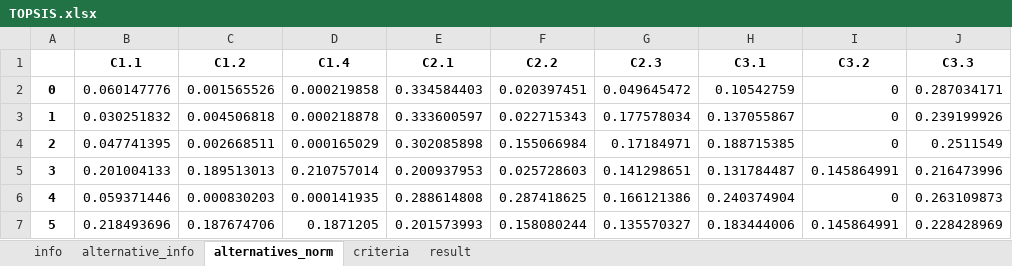
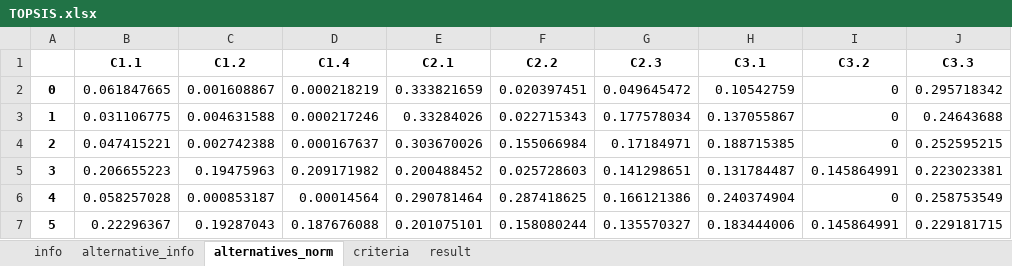
Before and after one commit to MateoBarrera/ResearchDev, an Excel workbook: Repo/Articulo1/output/TOPSIS.xlsx, sheet alternatives_norm, drawn as a sheet; only a part is shown; values as stored, in another font and other column widths than the file's, no borders; the diff covers the shown part only; the diff names each change by its address in the sheet, - before the commit and + after, or states it on an @@ line.

```diff
--- a/Repo/Articulo1/output/TOPSIS.xlsx (sheet alternatives_norm)
+++ b/Repo/Articulo1/output/TOPSIS.xlsx (sheet alternatives_norm)
-B2 (C1.1): 0.060147776
+B2 (C1.1): 0.061847665
-C2 (C1.2): 0.001565526
+C2 (C1.2): 0.001608867
-D2 (C1.4): 0.000219858
+D2 (C1.4): 0.000218219
-E2 (C2.1): 0.334584403
+E2 (C2.1): 0.333821659
-J2 (C3.3): 0.287034171
+J2 (C3.3): 0.295718342
-B3 (C1.1): 0.030251832
+B3 (C1.1): 0.031106775
-C3 (C1.2): 0.004506818
+C3 (C1.2): 0.004631588
-D3 (C1.4): 0.000218878
+D3 (C1.4): 0.000217246
-E3 (C2.1): 0.333600597
+E3 (C2.1): 0.33284026
-J3 (C3.3): 0.239199926
+J3 (C3.3): 0.24643688
-B4 (C1.1): 0.047741395
+B4 (C1.1): 0.047415221
-C4 (C1.2): 0.002668511
+C4 (C1.2): 0.002742388
-D4 (C1.4): 0.000165029
+D4 (C1.4): 0.000167637
-E4 (C2.1): 0.302085898
+E4 (C2.1): 0.303670026
-J4 (C3.3): 0.2511549
+J4 (C3.3): 0.252595215
-B5 (C1.1): 0.201004133
+B5 (C1.1): 0.206655223
-C5 (C1.2): 0.189513013
+C5 (C1.2): 0.19475963
-D5 (C1.4): 0.210757014
+D5 (C1.4): 0.209171982
-E5 (C2.1): 0.200937953
+E5 (C2.1): 0.200488452
-J5 (C3.3): 0.216473996
+J5 (C3.3): 0.223023381
-B6 (C1.1): 0.059371446
+B6 (C1.1): 0.058257028
-C6 (C1.2): 0.000830203
+C6 (C1.2): 0.000853187
-D6 (C1.4): 0.000141935
+D6 (C1.4): 0.00014564
-E6 (C2.1): 0.288614808
+E6 (C2.1): 0.290781464
-J6 (C3.3): 0.263109873
+J6 (C3.3): 0.258753549
-B7 (C1.1): 0.218493696
+B7 (C1.1): 0.22296367
-C7 (C1.2): 0.187674706
+C7 (C1.2): 0.19287043
-D7 (C1.4): 0.1871205
+D7 (C1.4): 0.187676088
-E7 (C2.1): 0.201573993
+E7 (C2.1): 0.201075101
-J7 (C3.3): 0.228428969
+J7 (C3.3): 0.229181715
```
Also changed, not shown: 85 edited cells elsewhere in this sheet, sheet alternative_info, sheet result, sheet info, 9 other files.
